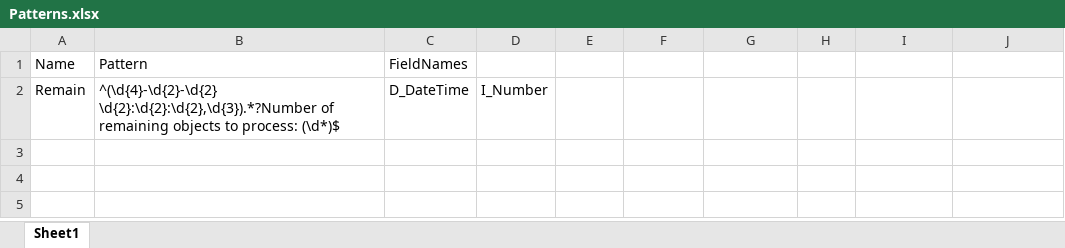
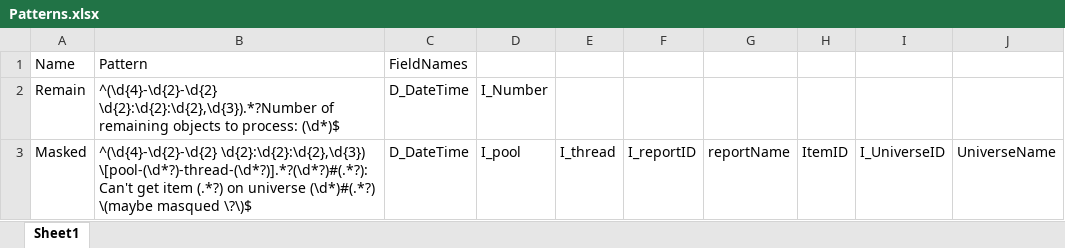
Before and after one commit to jfcayron/Wiiisdom_LogSplitter, an Excel workbook: Patterns.xlsx, sheet Sheet1, drawn as a sheet; values as stored, in another font and other column widths than the file's, no borders; the diff names each change by its address in the sheet, - before the commit and + after, or states it on an @@ line.

Commit message:
Added Pool/Thread

```diff
--- a/Patterns.xlsx (sheet Sheet1)
+++ b/Patterns.xlsx (sheet Sheet1)
+row 3: Masked | ^(\d{4}-\d{2}-\d{2} \d{2}:\d{2}:\d{2},\d{3}) \[pool-(\d*?)-thread-(\d*?)].*?(\d*?)#(.*?): Can't get item (.*?) on universe (\d*)#(.*?) \(maybe masqued \?\)$ | D_DateTime | I_pool | I_thread | I_reportID | reportName | ItemID | I_UniverseID | UniverseName
```
Also changed, not shown: 14 other files.
